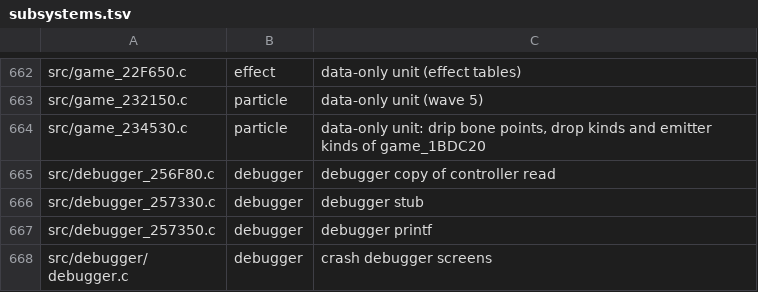
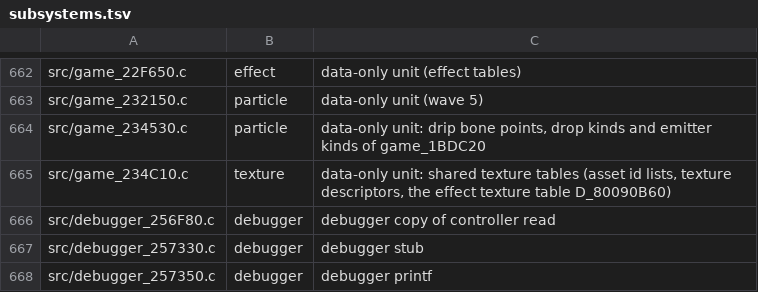
Before and after one commit to sholdee/conker-decomp, a TSV file: tools/subsystems.tsv, drawn as a sheet; only a part is shown, gaps mark what is left out; the shorter side is filled out with more unchanged rows; the diff names each change by its address in the sheet, - before the commit and + after, or states it on an @@ line.

```diff
--- a/tools/subsystems.tsv
+++ b/tools/subsystems.tsv
+row 665: src/game_234C10.c | texture | data-only unit: shared texture tables (asset id lists, texture descriptors, the effect texture table D_80090B60)
```
